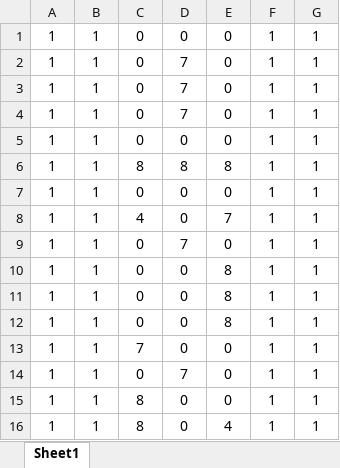
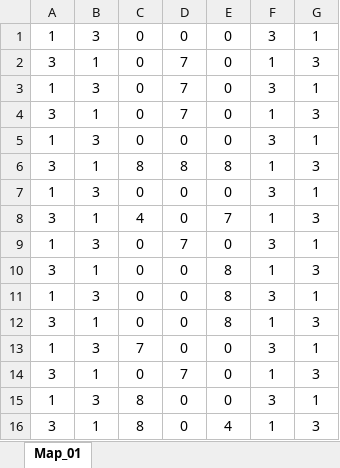
Before and after one commit to TaichiNikaido/new3DActionTeamGame, an Excel workbook: Team3DActionGame/Team3DActionGame/Data/MAPS/Map_01.xlsx, sheet Map_01, drawn as a sheet; only a part is shown; values as stored, in another font and other column widths than the file's, no borders; conditional formats not drawn; the diff covers the shown part only; the diff names each change by its address in the sheet, - before the commit and + after, or states it on an @@ line.

```diff
--- a/Team3DActionGame/Team3DActionGame/Data/MAPS/Map_01.xlsx (sheet Map_01)
+++ b/Team3DActionGame/Team3DActionGame/Data/MAPS/Map_01.xlsx (sheet Map_01)
-sheet tab: Sheet1
+sheet tab: Map_01
-B1: 1
+B1: 3
-F1: 1
+F1: 3
-A2: 1
+A2: 3
-G2: 1
+G2: 3
-B3: 1
+B3: 3
-F3: 1
+F3: 3
-A4: 1
+A4: 3
-G4: 1
+G4: 3
-B5: 1
+B5: 3
-F5: 1
+F5: 3
-A6: 1
+A6: 3
-G6: 1
+G6: 3
-B7: 1
+B7: 3
-F7: 1
+F7: 3
-A8: 1
+A8: 3
-G8: 1
+G8: 3
-B9: 1
+B9: 3
-F9: 1
+F9: 3
-A10: 1
+A10: 3
-G10: 1
+G10: 3
-B11: 1
+B11: 3
-F11: 1
+F11: 3
-A12: 1
+A12: 3
-G12: 1
+G12: 3
-B13: 1
+B13: 3
-F13: 1
+F13: 3
-A14: 1
+A14: 3
-G14: 1
+G14: 3
-B15: 1
+B15: 3
-F15: 1
+F15: 3
-A16: 1
+A16: 3
-G16: 1
+G16: 3
```
Also changed, not shown: 128 edited cells elsewhere in this sheet, 1 other file.
